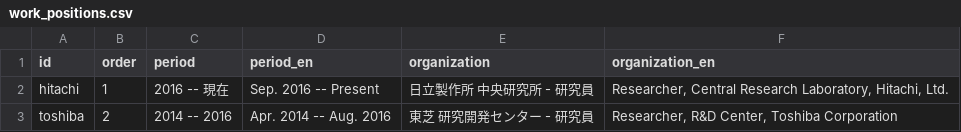
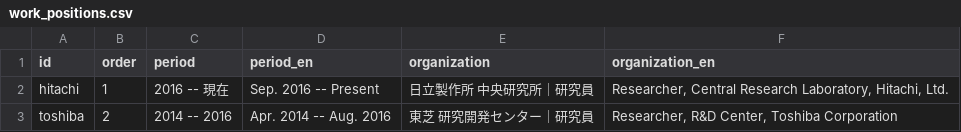
Before and after one commit to MorishT/resume, a CSV file: data/work_positions.csv, drawn as a sheet.

```diff
--- a/data/work_positions.csv
+++ b/data/work_positions.csv
@@ -1,3 +1,3 @@
 id,order,period,period_en,organization,organization_en
-hitachi,1,2016 -- 現在,Sep. 2016 -- Present,日立製作所 中央研究所 - 研究員,"Researcher, Central Research Laboratory, Hitachi, Ltd."
-toshiba,2,2014 -- 2016,Apr. 2014 -- Aug. 2016,東芝 研究開発センター - 研究員,"Researcher, R&D Center, Toshiba Corporation"
+hitachi,1,2016 -- 現在,Sep. 2016 -- Present,日立製作所 中央研究所｜研究員,"Researcher, Central Research Laboratory, Hitachi, Ltd."
+toshiba,2,2014 -- 2016,Apr. 2014 -- Aug. 2016,東芝 研究開発センター｜研究員,"Researcher, R&D Center, Toshiba Corporation"
```
Also changed, not shown: data/academic_service.csv, data/academic_service_jp.csv, 20 other files.
